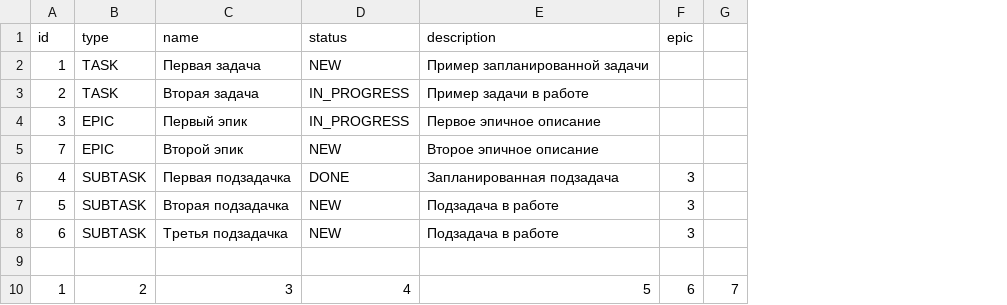
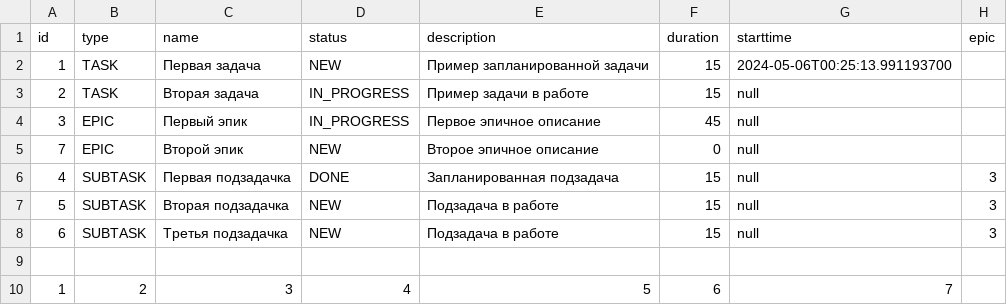
Before and after one commit to g0rjelin/java-kanban, a CSV file: resources/task_manager.csv, drawn as a sheet; removed rows and columns are numbered as before the commit, all else as after; the diff names each change by its address in the sheet, - before the commit and + after, or states it on an @@ line.

```diff
--- a/resources/task_manager.csv
+++ b/resources/task_manager.csv
+column F (duration), rows 2-10: 15 | 15 | 45 | 0 | 15 | 15 | 15 |  | 6
+column G (starttime), rows 2-10: 2024-05-06T00:25:13.991193700 | null | null | null | null | null | null |  | 7
-column G, row 10: 7
-H10 (epic): 6
+H10 (epic): (empty)
```
Also changed, not shown: 17 other files.
